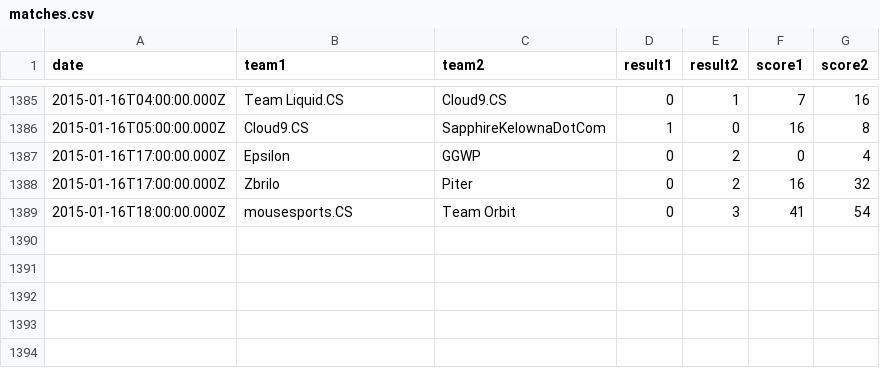
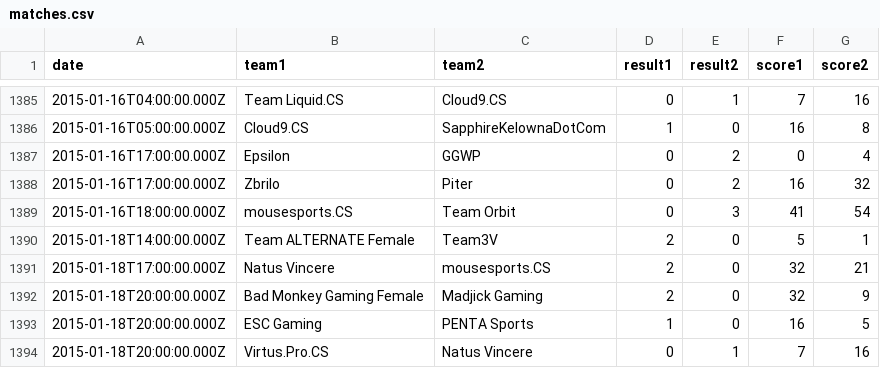
Before and after one commit to kenany/csgo-elo, a CSV file: matches.csv, drawn as a sheet; only a part is shown, gaps mark what is left out.

Commit message:
matches

```diff
--- a/matches.csv
+++ b/matches.csv
@@ -1389 +1389,6 @@ date,team1,team2,result1,result2,score1,score2
 2015-01-16T18:00:00.000Z,mousesports.CS,Team Orbit,0,3,41,54
+2015-01-18T14:00:00.000Z,Team ALTERNATE Female,Team3V,2,0,5,1
+2015-01-18T17:00:00.000Z,Natus Vincere,mousesports.CS,2,0,32,21
+2015-01-18T20:00:00.000Z,Bad Monkey Gaming Female,Madjick Gaming,2,0,32,9
+2015-01-18T20:00:00.000Z,ESC Gaming,PENTA Sports,1,0,16,5
+2015-01-18T20:00:00.000Z,Virtus.Pro.CS,Natus Vincere,0,1,7,16
```
